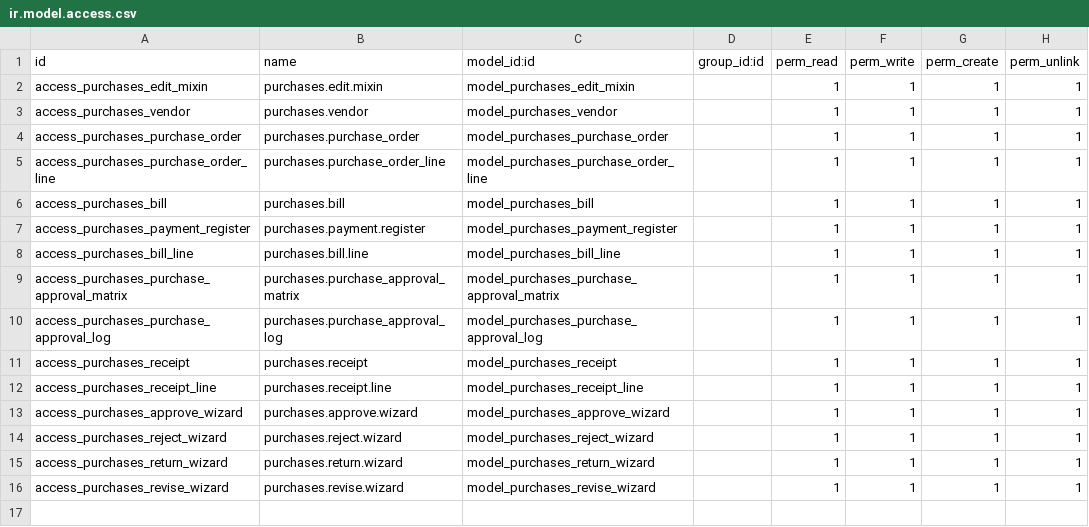
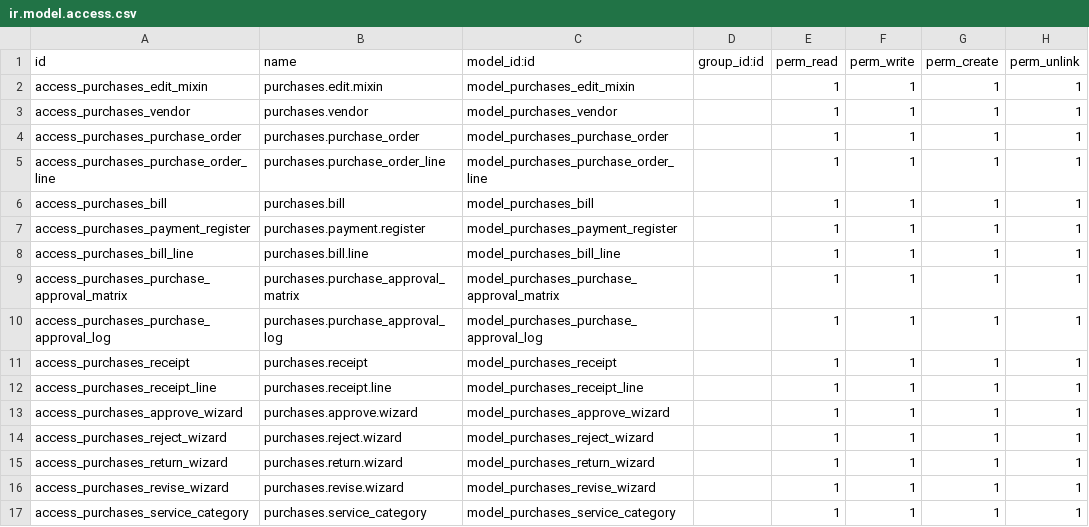
Before and after one commit to Bono2666/mode, a CSV file: purchases/security/ir.model.access.csv, drawn as a sheet; the diff names each change by its address in the sheet, - before the commit and + after, or states it on an @@ line.

```diff
--- a/purchases/security/ir.model.access.csv
+++ b/purchases/security/ir.model.access.csv
+row 17: access_purchases_service_category | purchases.service_category | model_purchases_service_category |  | 1 | 1 | 1 | 1
```
Also changed, not shown: accounting/security/ir.model.access.csv, 22 other files.
